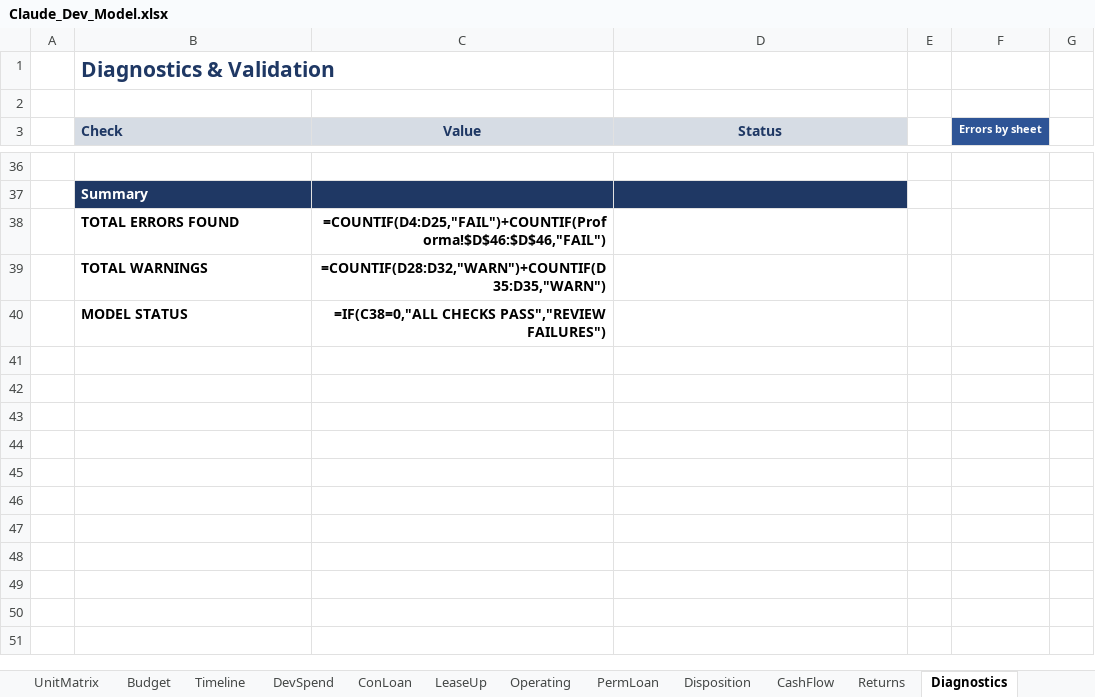
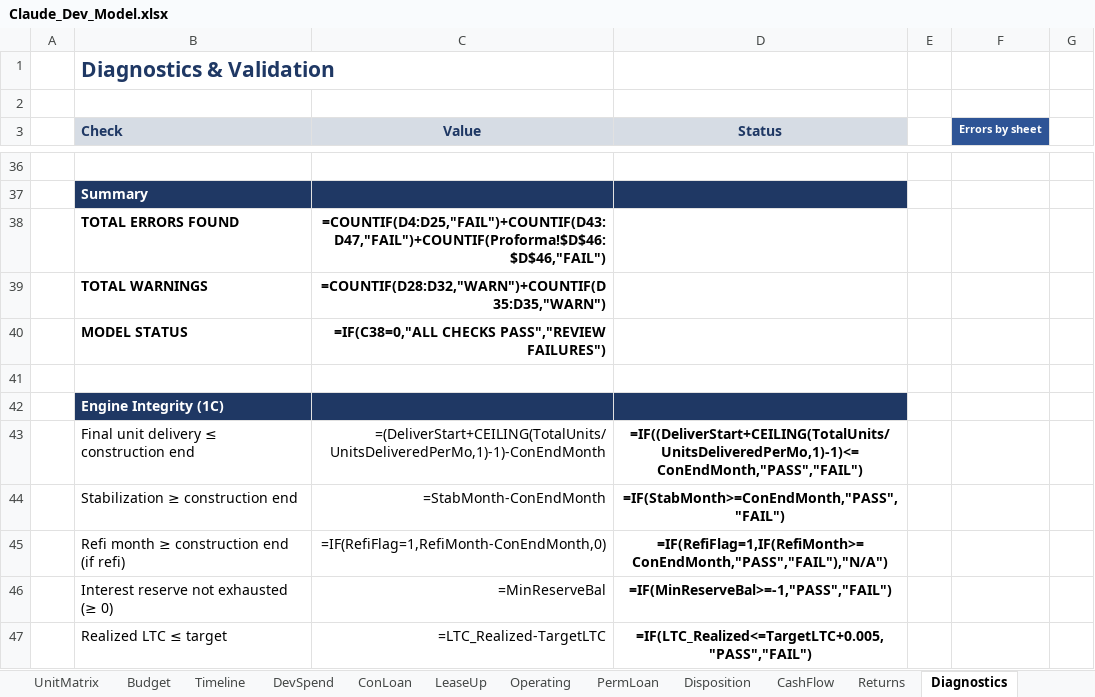
Before and after one commit to thomasholben5-web/dev-model, an Excel workbook: Claude_Dev_Model.xlsx, sheet Diagnostics, drawn as a sheet; only a part is shown, gaps mark what is left out; values as stored, in another font and other column widths than the file's, no borders; formulas without a stored value are shown as written; conditional formats not drawn; the diff names each change by its address in the sheet, - before the commit and + after, or states it on an @@ line.

```diff
--- a/Claude_Dev_Model.xlsx (sheet Diagnostics)
+++ b/Claude_Dev_Model.xlsx (sheet Diagnostics)
-C38 (Value): =COUNTIF(D4:D25,"FAIL")+COUNTIF(Proforma!$D$46:$D$46,"FAIL")
+C38 (Value): =COUNTIF(D4:D25,"FAIL")+COUNTIF(D43:D47,"FAIL")+COUNTIF(Proforma!$D$46:$D$46,"FAIL")
+row 41: (empty)
+row 42:  | Engine Integrity (1C)
+row 43:  | Final unit delivery ≤ construction end | =(DeliverStart+CEILING(TotalUnits/UnitsDeliveredPerMo,1)-1)-ConEndMonth | =IF((DeliverStart+CEILING(TotalUnits/UnitsDeliveredPerMo,1)-1)<=ConEndMonth,"PASS","FAIL")
+row 44:  | Stabilization ≥ construction end | =StabMonth-ConEndMonth | =IF(StabMonth>=ConEndMonth,"PASS","FAIL")
+row 45:  | Refi month ≥ construction end (if refi) | =IF(RefiFlag=1,RefiMonth-ConEndMonth,0) | =IF(RefiFlag=1,IF(RefiMonth>=ConEndMonth,"PASS","FAIL"),"N/A")
+row 46:  | Interest reserve not exhausted (≥ 0) | =MinReserveBal | =IF(MinReserveBal>=-1,"PASS","FAIL")
+row 47:  | Realized LTC ≤ target | =LTC_Realized-TargetLTC | =IF(LTC_Realized<=TargetLTC+0.005,"PASS","FAIL")
```
Also changed, not shown: sheet ConLoan, sheet Dashboard, sheet Inputs, sheet Timeline, sheet Annual, other sheet tabs, 2 other files.
